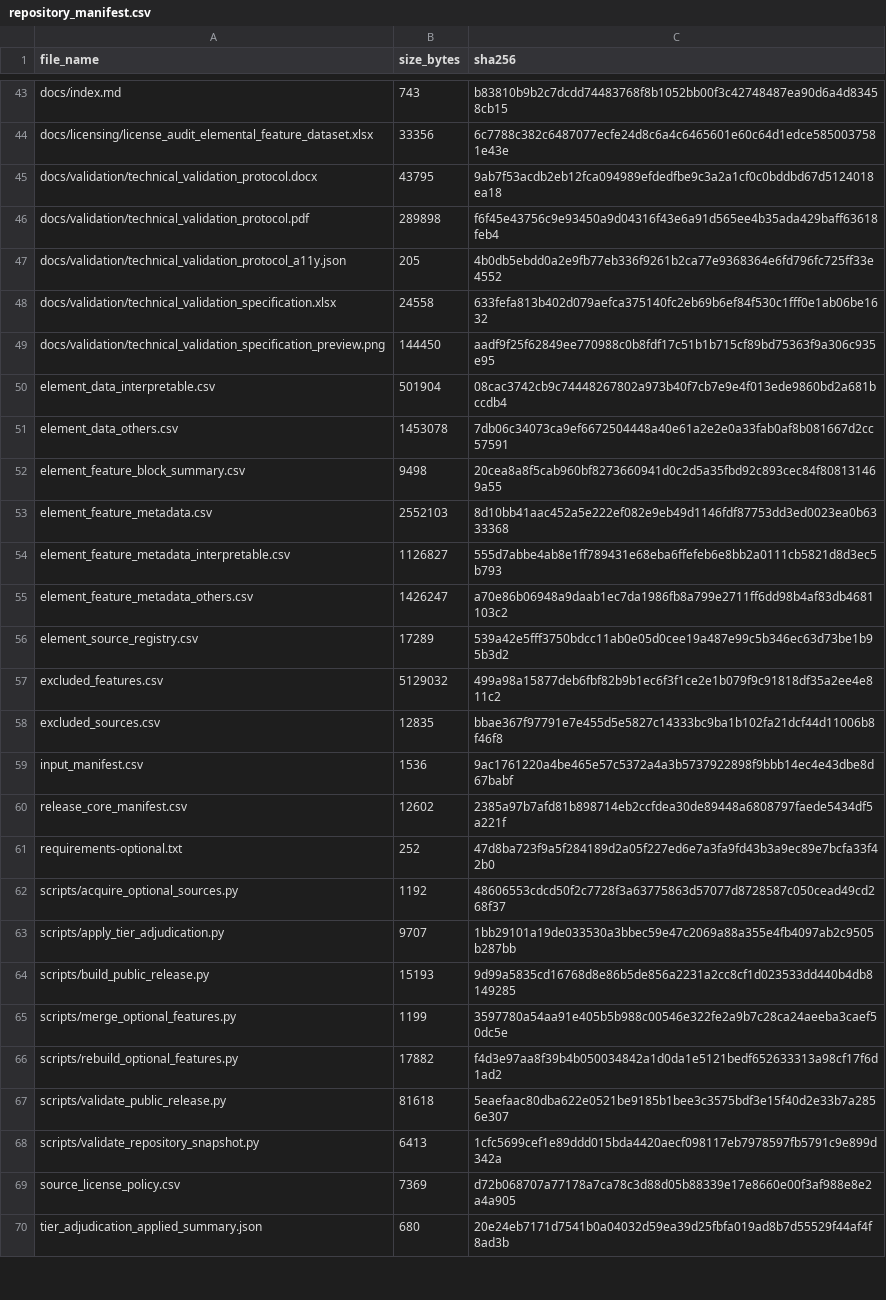
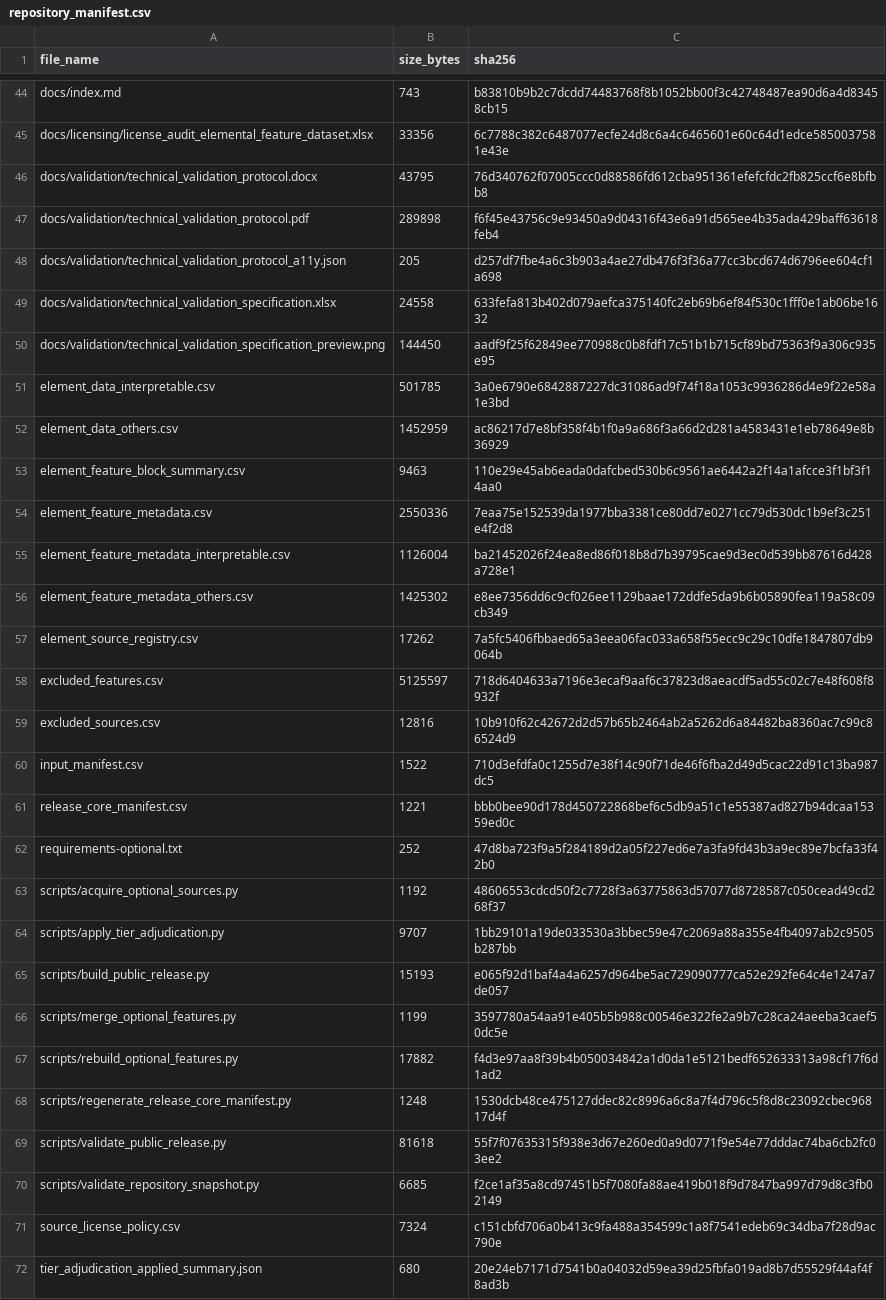
Before and after one commit to hkaneko1985/elemental-feature-bank, a CSV file: repository_manifest.csv, drawn as a sheet; only a part is shown, gaps mark what is left out; the diff covers the shown part only.

```diff
--- a/repository_manifest.csv
+++ b/repository_manifest.csv
@@ -44,18 +45,18 @@ docs/index.md,743,b83810b9b2c7dcdd74483768f8b1052bb00f3c42748487ea90d6a4d83458cb
 docs/licensing/license_audit_elemental_feature_dataset.xlsx,33356,6c7788c382c6487077ecfe24d8c6a4c6465601e60c64d1edce5850037581e43e
-docs/validation/technical_validation_protocol.docx,43795,9ab7f53acdb2eb12fca094989efdedfbe9c3a2a1cf0c0bddbd67d5124018ea18
+docs/validation/technical_validation_protocol.docx,43795,76d340762f07005ccc0d88586fd612cba951361efefcfdc2fb825ccf6e8bfbb8
 docs/validation/technical_validation_protocol.pdf,289898,f6f45e43756c9e93450a9d04316f43e6a91d565ee4b35ada429baff63618feb4
-docs/validation/technical_validation_protocol_a11y.json,205,4b0db5ebdd0a2e9fb77eb336f9261b2ca77e9368364e6fd796fc725ff33e4552
+docs/validation/technical_validation_protocol_a11y.json,205,d257df7fbe4a6c3b903a4ae27db476f3f36a77cc3bcd674d6796ee604cf1a698
 docs/validation/technical_validation_specification.xlsx,24558,633fefa813b402d079aefca375140fc2eb69b6ef84f530c1fff0e1ab06be1632
 docs/validation/technical_validation_specification_preview.png,144450,aadf9f25f62849ee770988c0b8fdf17c51b1b715cf89bd75363f9a306c935e95
-element_data_interpretable.csv,501904,08cac3742cb9c74448267802a973b40f7cb7e9e4f013ede9860bd2a681bccdb4
-element_data_others.csv,1453078,7db06c34073ca9ef6672504448a40e61a2e2e0a33fab0af8b081667d2cc57591
-element_feature_block_summary.csv,9498,20cea8a8f5cab960bf8273660941d0c2d5a35fbd92c893cec84f808131469a55
-element_feature_metadata.csv,2552103,8d10bb41aac452a5e222ef082e9eb49d1146fdf87753dd3ed0023ea0b6333368
-element_feature_metadata_interpretable.csv,1126827,555d7abbe4ab8e1ff789431e68eba6ffefeb6e8bb2a0111cb5821d8d3ec5b793
-element_feature_metadata_others.csv,1426247,a70e86b06948a9daab1ec7da1986fb8a799e2711ff6dd98b4af83db4681103c2
-element_source_registry.csv,17289,539a42e5fff3750bdcc11ab0e05d0cee19a487e99c5b346ec63d73be1b95b3d2
-excluded_features.csv,5129032,499a98a15877deb6fbf82b9b1ec6f3f1ce2e1b079f9c91818df35a2ee4e811c2
-excluded_sources.csv,12835,bbae367f97791e7e455d5e5827c14333bc9ba1b102fa21dcf44d11006b8f46f8
-input_manifest.csv,1536,9ac1761220a4be465e57c5372a4a3b5737922898f9bbb14ec4e43dbe8d67babf
-release_core_manifest.csv,12602,2385a97b7afd81b898714eb2ccfdea30de89448a6808797faede5434df5a221f
+element_data_interpretable.csv,501785,3a0e6790e6842887227dc31086ad9f74f18a1053c9936286d4e9f22e58a1e3bd
+element_data_others.csv,1452959,ac86217d7e8bf358f4b1f0a9a686f3a66d2d281a4583431e1eb78649e8b36929
+element_feature_block_summary.csv,9463,110e29e45ab6eada0dafcbed530b6c9561ae6442a2f14a1afcce3f1bf3f14aa0
+element_feature_metadata.csv,2550336,7eaa75e152539da1977bba3381ce80dd7e0271cc79d530dc1b9ef3c251e4f2d8
+element_feature_metadata_interpretable.csv,1126004,ba21452026f24ea8ed86f018b8d7b39795cae9d3ec0d539bb87616d428a728e1
+element_feature_metadata_others.csv,1425302,e8ee7356dd6c9cf026ee1129baae172ddfe5da9b6b05890fea119a58c09cb349
+element_source_registry.csv,17262,7a5fc5406fbbaed65a3eea06fac033a658f55ecc9c29c10dfe1847807db9064b
+excluded_features.csv,5125597,718d6404633a7196e3ecaf9aaf6c37823d8aeacdf5ad55c02c7e48f608f8932f
+excluded_sources.csv,12816,10b910f62c42672d2d57b65b2464ab2a5262d6a84482ba8360ac7c99c86524d9
+input_manifest.csv,1522,710d3efdfa0c1255d7e38f14c90f71de46f6fba2d49d5cac22d91c13ba987dc5
+release_core_manifest.csv,1221,bbb0bee90d178d450722868bef6c5db9a51c1e55387ad827b94dcaa15359ed0c
 requirements-optional.txt,252,47d8ba723f9a5f284189d2a05f227ed6e7a3fa9fd43b3a9ec89e7bcfa33f42b0
@@ -63,8 +64,9 @@ scripts/acquire_optional_sources.py,1192,48606553cdcd50f2c7728f3a63775863d57077d
 scripts/apply_tier_adjudication.py,9707,1bb29101a19de033530a3bbec59e47c2069a88a355e4fb4097ab2c9505b287bb
-scripts/build_public_release.py,15193,9d99a5835cd16768d8e86b5de856a2231a2cc8cf1d023533dd440b4db8149285
+scripts/build_public_release.py,15193,e065f92d1baf4a4a6257d964be5ac729090777ca52e292fe64c4e1247a7de057
 scripts/merge_optional_features.py,1199,3597780a54aa91e405b5b988c00546e322fe2a9b7c28ca24aeeba3caef50dc5e
 scripts/rebuild_optional_features.py,17882,f4d3e97aa8f39b4b050034842a1d0da1e5121bedf652633313a98cf17f6d1ad2
-scripts/validate_public_release.py,81618,5eaefaac80dba622e0521be9185b1bee3c3575bdf3e15f40d2e33b7a2856e307
-scripts/validate_repository_snapshot.py,6413,1cfc5699cef1e89ddd015bda4420aecf098117eb7978597fb5791c9e899d342a
-source_license_policy.csv,7369,d72b068707a77178a7ca78c3d88d05b88339e17e8660e00f3af988e8e2a4a905
+scripts/regenerate_release_core_manifest.py,1248,1530dcb48ce475127ddec82c8996a6c8a7f4d796c5f8d8c23092cbec96817d4f
+scripts/validate_public_release.py,81618,55f7f07635315f938e3d67e260ed0a9d0771f9e54e77dddac74ba6cb2fc03ee2
+scripts/validate_repository_snapshot.py,6685,f2ce1af35a8cd97451b5f7080fa88ae419b018f9d7847ba997d79d8c3fb02149
+source_license_policy.csv,7324,c151cbfd706a0b413c9fa488a354599c1a8f7541edeb69c34dba7f28d9ac790e
 tier_adjudication_applied_summary.json,680,20e24eb7171d7541b0a04032d59ea39d25fbfa019ad8b7d55529f44af4f8ad3b
```
Also changed, not shown: 2 added rows, 3 removed rows and 114 edited cells elsewhere in this file, validation/archival_release/package_manifest.csv, validation/validation_evidence_manifest.csv, 26 other files.
